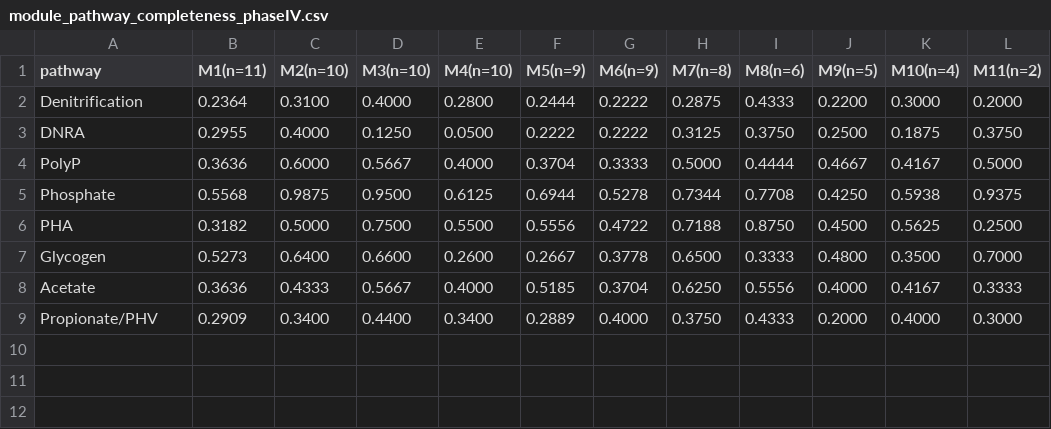
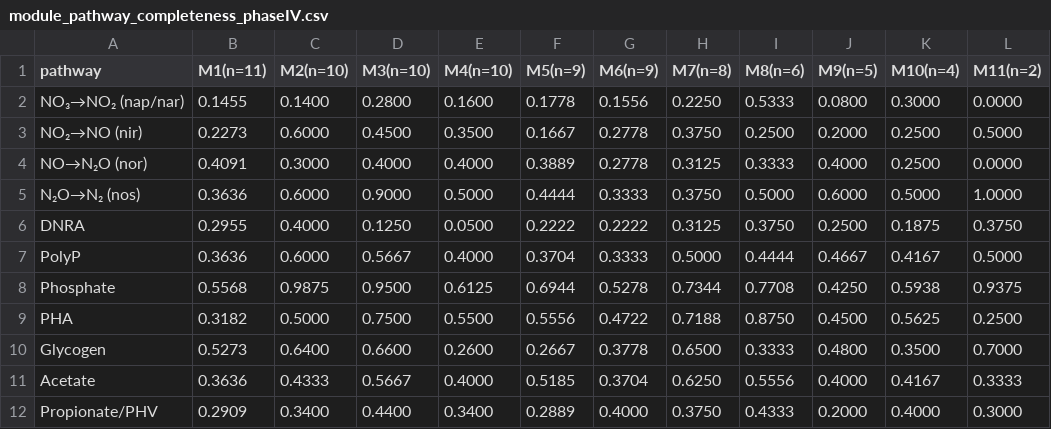
Before and after one commit to freiburgermsu/emilykin, a CSV file: module_pathway_completeness/module_pathway_completeness_phaseIV.csv, drawn as a sheet; removed rows and columns are numbered as before the commit, all else as after; the diff names each change by its address in the sheet, - before the commit and + after, or states it on an @@ line.

```diff
--- a/module_pathway_completeness/module_pathway_completeness_phaseIV.csv
+++ b/module_pathway_completeness/module_pathway_completeness_phaseIV.csv
-row 2: Denitrification | 0.2364 | 0.3100 | 0.4000 | 0.2800 | 0.2444 | 0.2222 | 0.2875 | 0.4333 | 0.2200 | 0.3000 | 0.2000
+row 2: NO₃→NO₂ (nap/nar) | 0.1455 | 0.1400 | 0.2800 | 0.1600 | 0.1778 | 0.1556 | 0.2250 | 0.5333 | 0.0800 | 0.3000 | 0.0000
+row 3: NO₂→NO (nir) | 0.2273 | 0.6000 | 0.4500 | 0.3500 | 0.1667 | 0.2778 | 0.3750 | 0.2500 | 0.2000 | 0.2500 | 0.5000
+row 4: NO→N₂O (nor) | 0.4091 | 0.3000 | 0.4000 | 0.4000 | 0.3889 | 0.2778 | 0.3125 | 0.3333 | 0.4000 | 0.2500 | 0.0000
+row 5: N₂O→N₂ (nos) | 0.3636 | 0.6000 | 0.9000 | 0.5000 | 0.4444 | 0.3333 | 0.3750 | 0.5000 | 0.6000 | 0.5000 | 1.0000
```
Also changed, not shown: module_pathway_completeness/module_pathway_completeness_phaseI.csv, module_pathway_completeness/module_pathway_completeness_phaseIII.csv, 7 other files.
